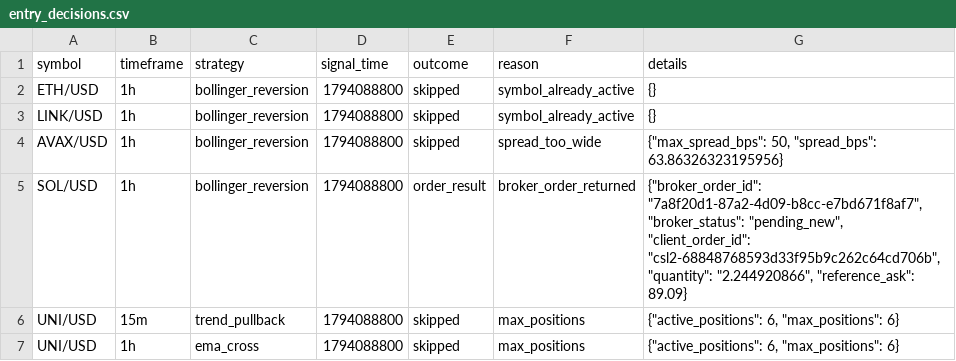
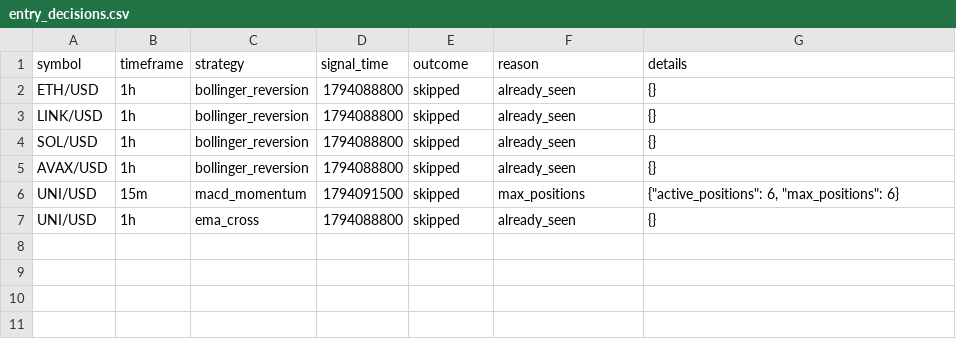
Before and after one commit to Rand0mUs3r-afk/CryptoStrategyLab, a CSV file: entry_decisions.csv, drawn as a sheet.

```diff
--- a/entry_decisions.csv
+++ b/entry_decisions.csv
@@ -1,7 +1,7 @@
 symbol,timeframe,strategy,signal_time,outcome,reason,details
-ETH/USD,1h,bollinger_reversion,1794088800,skipped,symbol_already_active,{}
-LINK/USD,1h,bollinger_reversion,1794088800,skipped,symbol_already_active,{}
-AVAX/USD,1h,bollinger_reversion,1794088800,skipped,spread_too_wide,"{""max_spread_bps"": 50, ""spread_bps"": 63.86326323195956}"
-SOL/USD,1h,bollinger_reversion,1794088800,order_result,broker_order_returned,"{""broker_order_id"": ""7a8f20d1-87a2-4d09-b8cc-e7bd671f8af7"", ""broker_status"": ""pending_new"", ""client_order_id"": ""csl2-68848768593d33f95b9c262c64cd706b"", ""quantity"": ""2.244920866"", ""reference_ask"": 89.09}"
-UNI/USD,15m,trend_pullback,1794088800,skipped,max_positions,"{""active_positions"": 6, ""max_positions"": 6}"
-UNI/USD,1h,ema_cross,1794088800,skipped,max_positions,"{""active_positions"": 6, ""max_positions"": 6}"
+ETH/USD,1h,bollinger_reversion,1794088800,skipped,already_seen,{}
+LINK/USD,1h,bollinger_reversion,1794088800,skipped,already_seen,{}
+SOL/USD,1h,bollinger_reversion,1794088800,skipped,already_seen,{}
+AVAX/USD,1h,bollinger_reversion,1794088800,skipped,already_seen,{}
+UNI/USD,15m,macd_momentum,1794091500,skipped,max_positions,"{""active_positions"": 6, ""max_positions"": 6}"
+UNI/USD,1h,ema_cross,1794088800,skipped,already_seen,{}
```
Also changed, not shown: watchlist.csv, 7 other files.
